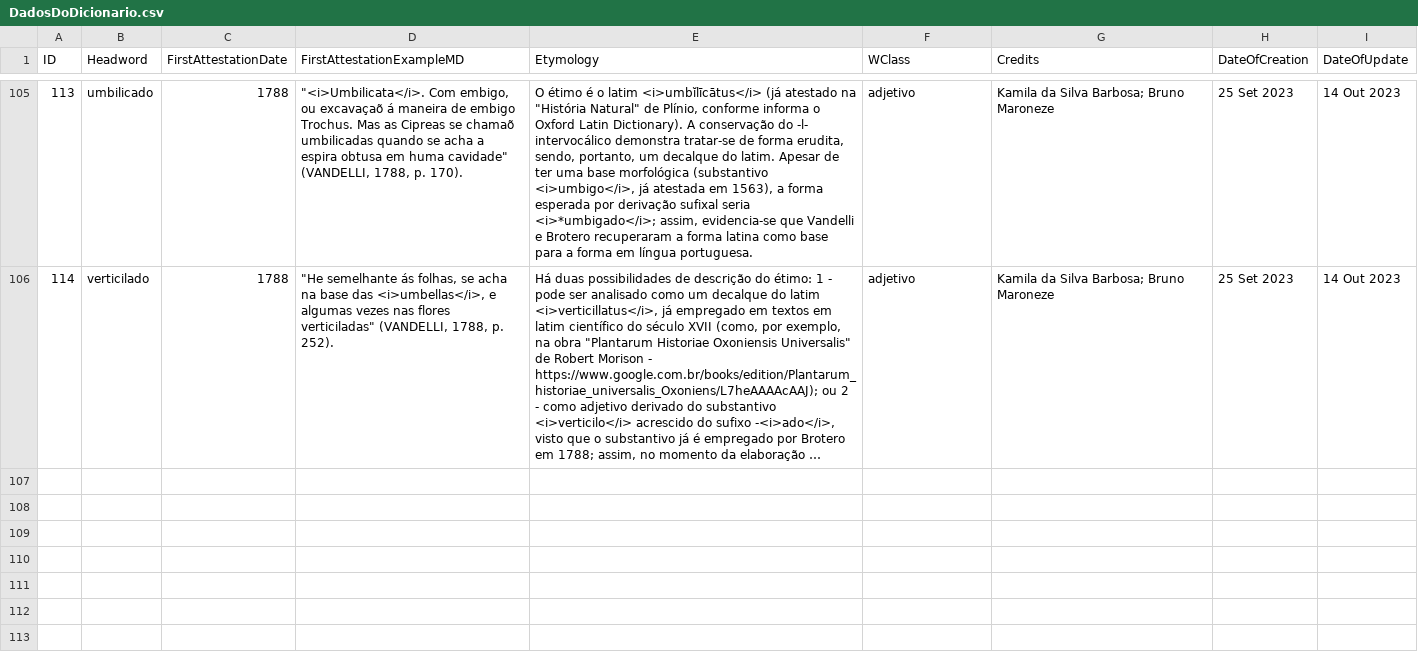
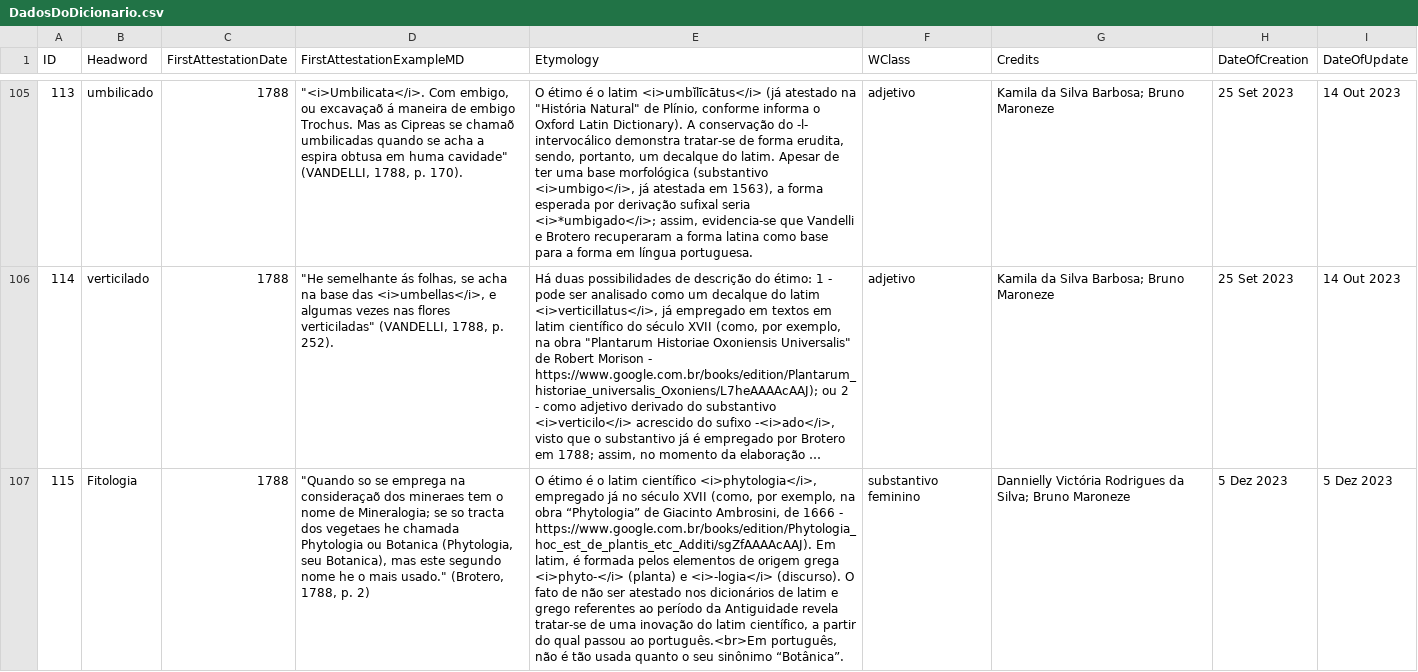
Before and after one commit to brunomaroneze/dicbio, a CSV file: data/DadosDoDicionario.csv, drawn as a sheet; only a part is shown, gaps mark what is left out; long unchanged cells end in …; the diff names each change by its address in the sheet, - before the commit and + after, or states it on an @@ line.

```diff
--- a/data/DadosDoDicionario.csv
+++ b/data/DadosDoDicionario.csv
+row 107: 115 | Fitologia | 1788 | "Quando so se emprega na consideraçaõ dos mineraes tem o nome de Mineralogia; se so tracta dos vegetaes he chamada Phytologia ou Botanica (Phytologia, seu Botanica), mas este segundo nome he o mais usado." (Brotero, 1788, p. 2) | O étimo é o latim científico <i>phytologia</i>, empregado já no século XVII (como, por exemplo, na obra “Phytologia” de Giacinto Ambrosini, de 1666 - https://www.google.com.br/books/edition/Phytologia_hoc_est_de_plantis_etc_Additi/sgZfAAAAcAAJ). Em latim, é formada pelos elementos de origem grega <i>phyto-</i> (planta) e <i>-logia</i> (discurso). O fato de não ser atestado nos dicionários de latim e grego referentes ao período da Antiguidade revela tratar-se de uma inovação do latim científico, a partir do qual passou ao português.<br>Em português, não é tão usada quanto o seu sinônimo “Botânica”. | substantivo feminino | Dannielly Victória Rodrigues da Silva; Bruno Maroneze | 5 Dez 2023 | 5 Dez 2023
```
Also changed, not shown: data/DataframePrincipal.csv, data/definitions.csv, 2 other files.
